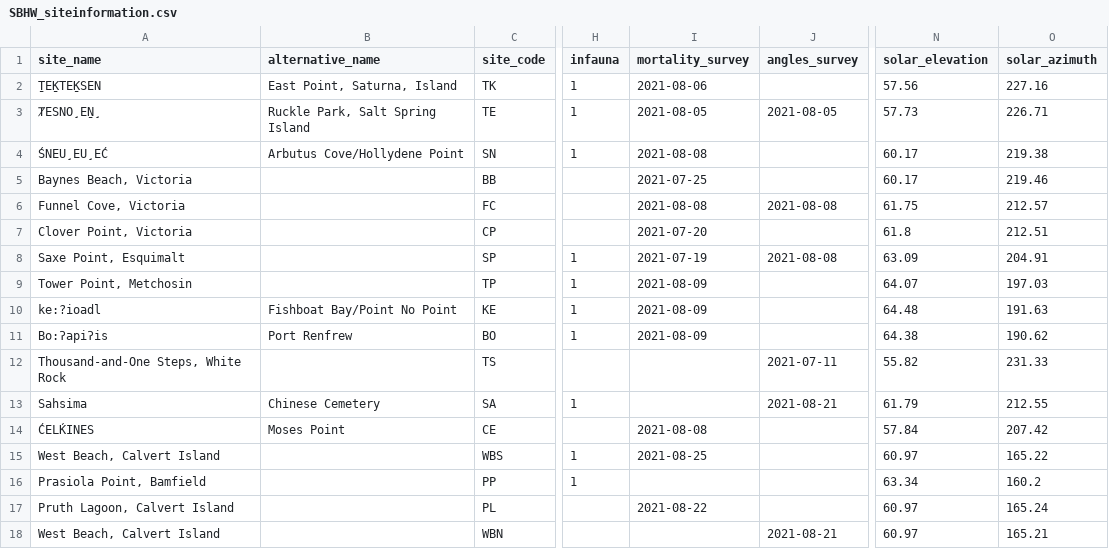
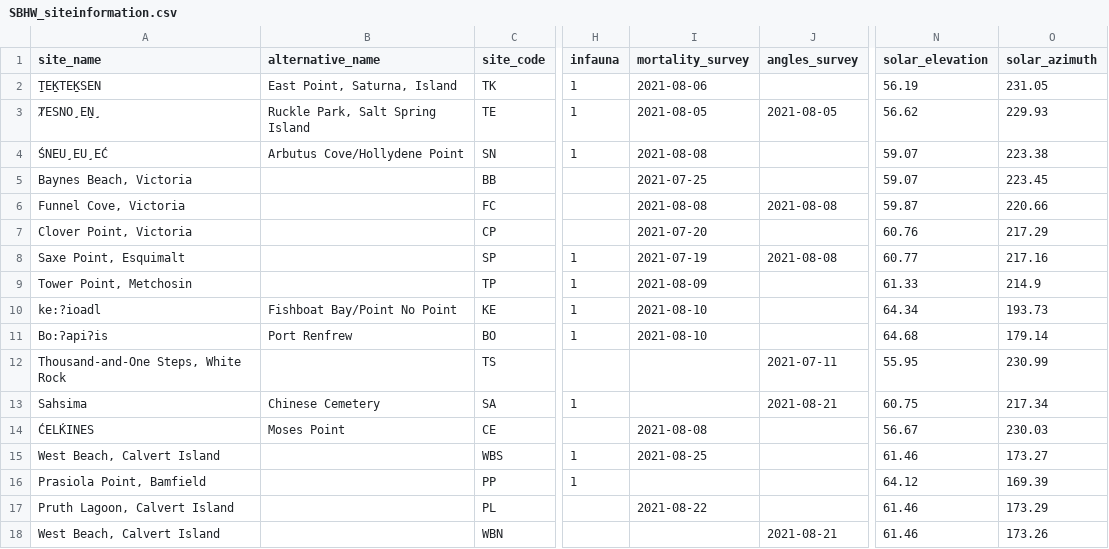
Before and after one commit to avhesketh/semibalanus, a CSV file: raw_data/SBHW_siteinformation.csv, drawn as a sheet; only a part is shown, gaps mark what is left out; the diff names each change by its address in the sheet, - before the commit and + after, or states it on an @@ line.

```diff
--- a/raw_data/SBHW_siteinformation.csv
+++ b/raw_data/SBHW_siteinformation.csv
-N2 (solar_elevation): 57.56
+N2 (solar_elevation): 56.19
-O2 (solar_azimuth): 227.16
+O2 (solar_azimuth): 231.05
-N3 (solar_elevation): 57.73
+N3 (solar_elevation): 56.62
-O3 (solar_azimuth): 226.71
+O3 (solar_azimuth): 229.93
-N4:N5 (solar_elevation): 60.17
+N4:N5 (solar_elevation): 59.07
-O4 (solar_azimuth): 219.38
+O4 (solar_azimuth): 223.38
-O5 (solar_azimuth): 219.46
+O5 (solar_azimuth): 223.45
-N6 (solar_elevation): 61.75
+N6 (solar_elevation): 59.87
-O6 (solar_azimuth): 212.57
+O6 (solar_azimuth): 220.66
-N7 (solar_elevation): 61.8
+N7 (solar_elevation): 60.76
-O7 (solar_azimuth): 212.51
+O7 (solar_azimuth): 217.29
-N8 (solar_elevation): 63.09
+N8 (solar_elevation): 60.77
-O8 (solar_azimuth): 204.91
+O8 (solar_azimuth): 217.16
-N9 (solar_elevation): 64.07
+N9 (solar_elevation): 61.33
-O9 (solar_azimuth): 197.03
+O9 (solar_azimuth): 214.9
-I10:I11 (mortality_survey): 2021-08-09
+I10:I11 (mortality_survey): 2021-08-10
-N10 (solar_elevation): 64.48
+N10 (solar_elevation): 64.34
-O10 (solar_azimuth): 191.63
+O10 (solar_azimuth): 193.73
-N11 (solar_elevation): 64.38
+N11 (solar_elevation): 64.68
-O11 (solar_azimuth): 190.62
+O11 (solar_azimuth): 179.14
-N12 (solar_elevation): 55.82
+N12 (solar_elevation): 55.95
-O12 (solar_azimuth): 231.33
+O12 (solar_azimuth): 230.99
-N13 (solar_elevation): 61.79
+N13 (solar_elevation): 60.75
-O13 (solar_azimuth): 212.55
+O13 (solar_azimuth): 217.34
-N14 (solar_elevation): 57.84
+N14 (solar_elevation): 56.67
-O14 (solar_azimuth): 207.42
+O14 (solar_azimuth): 230.03
-N15 (solar_elevation): 60.97
+N15 (solar_elevation): 61.46
-O15 (solar_azimuth): 165.22
+O15 (solar_azimuth): 173.27
-N16 (solar_elevation): 63.34
+N16 (solar_elevation): 64.12
-O16 (solar_azimuth): 160.2
+O16 (solar_azimuth): 169.39
-N17:N18 (solar_elevation): 60.97
+N17:N18 (solar_elevation): 61.46
-O17 (solar_azimuth): 165.24
+O17 (solar_azimuth): 173.29
-O18 (solar_azimuth): 165.21
+O18 (solar_azimuth): 173.26
```
Also changed, not shown: clean_data/SBHW_SiteInformation.csv, 19 other files.
